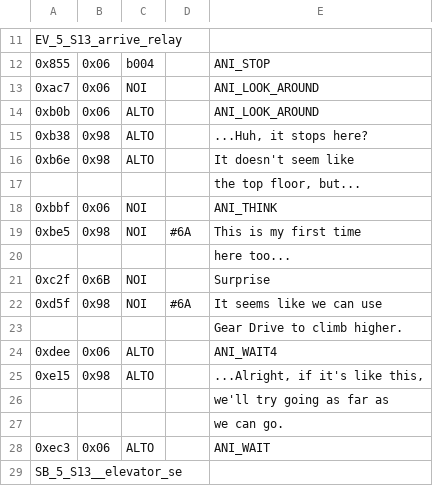
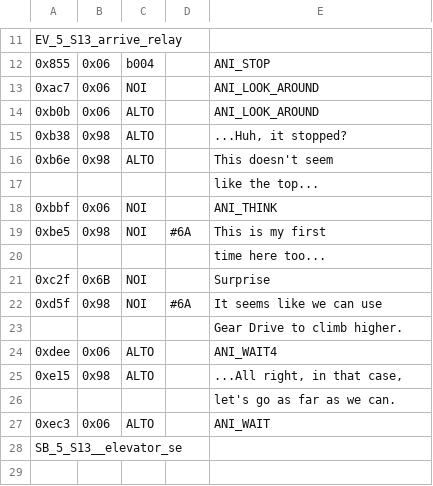
Before and after one commit to dackst/nayuta, a TSV file: script/merged/mp_5101.tsv, drawn as a sheet; only a part is shown, gaps mark what is left out; the diff names each change by its address in the sheet, - before the commit and + after, or states it on an @@ line.

```diff
--- a/script/merged/mp_5101.tsv
+++ b/script/merged/mp_5101.tsv
-E15: ...Huh, it stops here?
+E15: ...Huh, it stopped?
-E16: It doesn't seem like
+E16: This doesn't seem
-E17: the top floor, but...
+E17: like the top...
-E19: This is my first time
+E19: This is my first
-E20: here too...
+E20: time here too...
-E25: ...Alright, if it's like this,
+E25: ...All right, in that case,
-E26: we'll try going as far as
+E26: let's go as far as we can.
-row 27:  |  |  |  | we can go.
```
Also changed, not shown: script/merged/mp_5100.tsv, script/merged/mp_5300.tsv.
